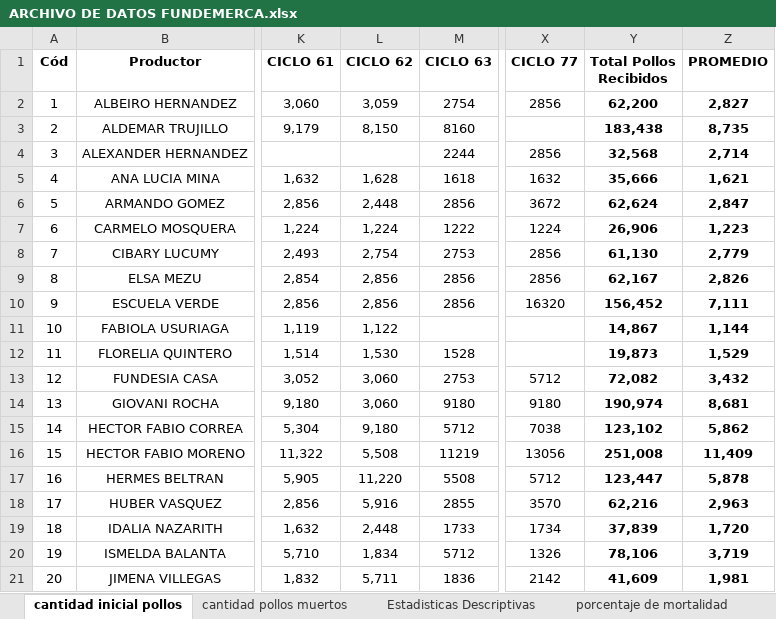
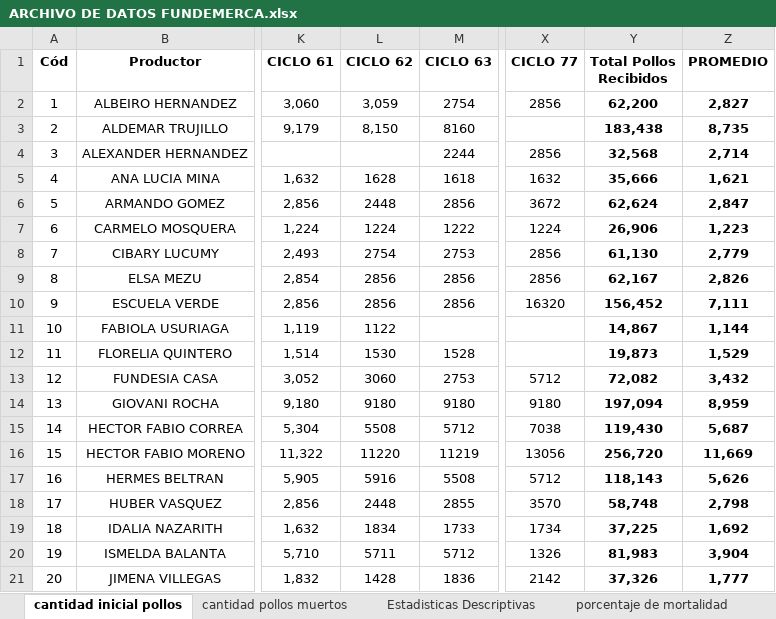
Before and after one commit to KevinChica1128/Consultoria, an Excel workbook: ARCHIVO DE DATOS FUNDEMERCA.xlsx, sheet cantidad inicial pollos, drawn as a sheet; only a part is shown, gaps mark what is left out; values as stored, in another font and other column widths than the file's, no borders; charts and pictures not drawn; the diff covers the shown part only; the diff names each change by its address in the sheet, - before the commit and + after, or states it on an @@ line.

```diff
--- a/ARCHIVO DE DATOS FUNDEMERCA.xlsx (sheet cantidad inicial pollos)
+++ b/ARCHIVO DE DATOS FUNDEMERCA.xlsx (sheet cantidad inicial pollos)
-L5 (CICLO 62): 1,628
+L5 (CICLO 62): 1628
-L6 (CICLO 62): 2,448
+L6 (CICLO 62): 2448
-L7 (CICLO 62): 1,224
+L7 (CICLO 62): 1224
-L8 (CICLO 62): 2,754
+L8 (CICLO 62): 2754
-L9:L10 (CICLO 62): 2,856
+L9:L10 (CICLO 62): 2856
-L11 (CICLO 62): 1,122
+L11 (CICLO 62): 1122
-L12 (CICLO 62): 1,530
+L12 (CICLO 62): 1530
-L13 (CICLO 62): 3,060
+L13 (CICLO 62): 3060
-L14 (CICLO 62): 3,060
+L14 (CICLO 62): 9180
-Y14 (Total Pollos Recibidos): 190,974
+Y14 (Total Pollos Recibidos): 197,094
-Z14 (PROMEDIO): 8,681
+Z14 (PROMEDIO): 8,959
-L15 (CICLO 62): 9,180
+L15 (CICLO 62): 5508
-Y15 (Total Pollos Recibidos): 123,102
+Y15 (Total Pollos Recibidos): 119,430
-Z15 (PROMEDIO): 5,862
+Z15 (PROMEDIO): 5,687
-L16 (CICLO 62): 5,508
+L16 (CICLO 62): 11220
-Y16 (Total Pollos Recibidos): 251,008
+Y16 (Total Pollos Recibidos): 256,720
-Z16 (PROMEDIO): 11,409
+Z16 (PROMEDIO): 11,669
-L17 (CICLO 62): 11,220
+L17 (CICLO 62): 5916
-Y17 (Total Pollos Recibidos): 123,447
+Y17 (Total Pollos Recibidos): 118,143
-Z17 (PROMEDIO): 5,878
+Z17 (PROMEDIO): 5,626
-L18 (CICLO 62): 5,916
+L18 (CICLO 62): 2448
-Y18 (Total Pollos Recibidos): 62,216
+Y18 (Total Pollos Recibidos): 58,748
-Z18 (PROMEDIO): 2,963
+Z18 (PROMEDIO): 2,798
-L19 (CICLO 62): 2,448
+L19 (CICLO 62): 1834
-Y19 (Total Pollos Recibidos): 37,839
+Y19 (Total Pollos Recibidos): 37,225
-Z19 (PROMEDIO): 1,720
+Z19 (PROMEDIO): 1,692
-L20 (CICLO 62): 1,834
+L20 (CICLO 62): 5711
-Y20 (Total Pollos Recibidos): 78,106
+Y20 (Total Pollos Recibidos): 81,983
-Z20 (PROMEDIO): 3,719
+Z20 (PROMEDIO): 3,904
-L21 (CICLO 62): 5,711
+L21 (CICLO 62): 1428
-Y21 (Total Pollos Recibidos): 41,609
+Y21 (Total Pollos Recibidos): 37,326
-Z21 (PROMEDIO): 1,981
+Z21 (PROMEDIO): 1,777
```
Also changed, not shown: 46 edited cells elsewhere in this sheet, sheet porcentaje de mortalidad, sheet Intervalos finales productores, sheet regiones de credibilidad bin, sheet cantidad pollos muertos, sheet Estadisticas Descriptivas, formulas that keep their value, charts or pictures, INDIVIDUALES/productor 1.xlsx, propuesta fundemerca.xlsx, 4 other files.
